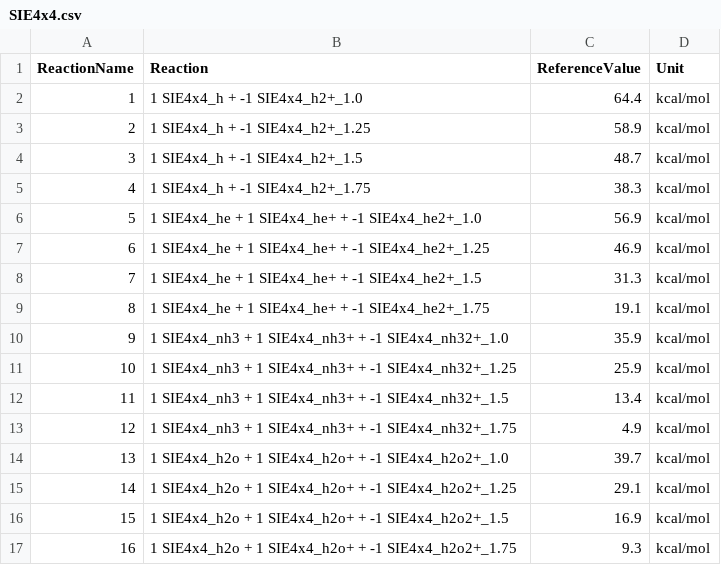
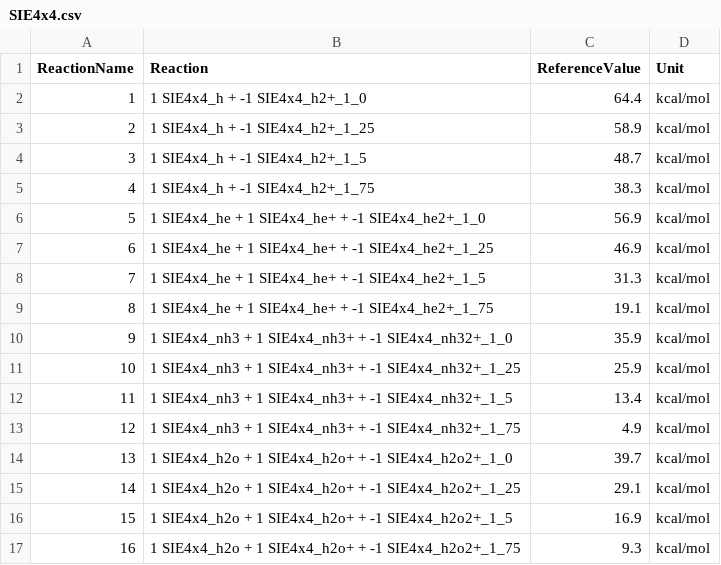
Before and after one commit to foxtran/gmtkn55-rs, a CSV file: data/databases/SIE4x4.csv, drawn as a sheet.

Commit message:
Do not allow . in names: update SIE4x4 dataset

```diff
--- a/data/databases/SIE4x4.csv
+++ b/data/databases/SIE4x4.csv
@@ -1,17 +1,17 @@
 ReactionName;Reaction;ReferenceValue;Unit
-1;1 SIE4x4_h + -1 SIE4x4_h2+_1.0;64.4;kcal/mol
-2;1 SIE4x4_h + -1 SIE4x4_h2+_1.25;58.9;kcal/mol
-3;1 SIE4x4_h + -1 SIE4x4_h2+_1.5;48.7;kcal/mol
-4;1 SIE4x4_h + -1 SIE4x4_h2+_1.75;38.3;kcal/mol
-5;1 SIE4x4_he + 1 SIE4x4_he+ + -1 SIE4x4_he2+_1.0;56.9;kcal/mol
-6;1 SIE4x4_he + 1 SIE4x4_he+ + -1 SIE4x4_he2+_1.25;46.9;kcal/mol
-7;1 SIE4x4_he + 1 SIE4x4_he+ + -1 SIE4x4_he2+_1.5;31.3;kcal/mol
-8;1 SIE4x4_he + 1 SIE4x4_he+ + -1 SIE4x4_he2+_1.75;19.1;kcal/mol
-9;1 SIE4x4_nh3 + 1 SIE4x4_nh3+ + -1 SIE4x4_nh32+_1.0;35.9;kcal/mol
-10;1 SIE4x4_nh3 + 1 SIE4x4_nh3+ + -1 SIE4x4_nh32+_1.25;25.9;kcal/mol
-11;1 SIE4x4_nh3 + 1 SIE4x4_nh3+ + -1 SIE4x4_nh32+_1.5;13.4;kcal/mol
-12;1 SIE4x4_nh3 + 1 SIE4x4_nh3+ + -1 SIE4x4_nh32+_1.75;4.9;kcal/mol
-13;1 SIE4x4_h2o + 1 SIE4x4_h2o+ + -1 SIE4x4_h2o2+_1.0;39.7;kcal/mol
-14;1 SIE4x4_h2o + 1 SIE4x4_h2o+ + -1 SIE4x4_h2o2+_1.25;29.1;kcal/mol
-15;1 SIE4x4_h2o + 1 SIE4x4_h2o+ + -1 SIE4x4_h2o2+_1.5;16.9;kcal/mol
-16;1 SIE4x4_h2o + 1 SIE4x4_h2o+ + -1 SIE4x4_h2o2+_1.75;9.3;kcal/mol
+1;1 SIE4x4_h + -1 SIE4x4_h2+_1_0;64.4;kcal/mol
+2;1 SIE4x4_h + -1 SIE4x4_h2+_1_25;58.9;kcal/mol
+3;1 SIE4x4_h + -1 SIE4x4_h2+_1_5;48.7;kcal/mol
+4;1 SIE4x4_h + -1 SIE4x4_h2+_1_75;38.3;kcal/mol
+5;1 SIE4x4_he + 1 SIE4x4_he+ + -1 SIE4x4_he2+_1_0;56.9;kcal/mol
+6;1 SIE4x4_he + 1 SIE4x4_he+ + -1 SIE4x4_he2+_1_25;46.9;kcal/mol
+7;1 SIE4x4_he + 1 SIE4x4_he+ + -1 SIE4x4_he2+_1_5;31.3;kcal/mol
+8;1 SIE4x4_he + 1 SIE4x4_he+ + -1 SIE4x4_he2+_1_75;19.1;kcal/mol
+9;1 SIE4x4_nh3 + 1 SIE4x4_nh3+ + -1 SIE4x4_nh32+_1_0;35.9;kcal/mol
+10;1 SIE4x4_nh3 + 1 SIE4x4_nh3+ + -1 SIE4x4_nh32+_1_25;25.9;kcal/mol
+11;1 SIE4x4_nh3 + 1 SIE4x4_nh3+ + -1 SIE4x4_nh32+_1_5;13.4;kcal/mol
+12;1 SIE4x4_nh3 + 1 SIE4x4_nh3+ + -1 SIE4x4_nh32+_1_75;4.9;kcal/mol
+13;1 SIE4x4_h2o + 1 SIE4x4_h2o+ + -1 SIE4x4_h2o2+_1_0;39.7;kcal/mol
+14;1 SIE4x4_h2o + 1 SIE4x4_h2o+ + -1 SIE4x4_h2o2+_1_25;29.1;kcal/mol
+15;1 SIE4x4_h2o + 1 SIE4x4_h2o+ + -1 SIE4x4_h2o2+_1_5;16.9;kcal/mol
+16;1 SIE4x4_h2o + 1 SIE4x4_h2o+ + -1 SIE4x4_h2o2+_1_75;9.3;kcal/mol
```
Also changed, not shown: 1 other file.
